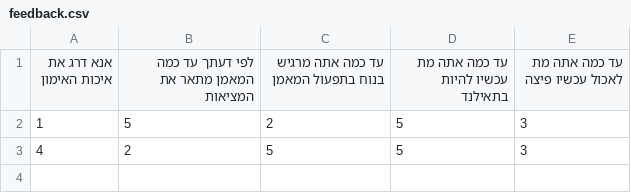
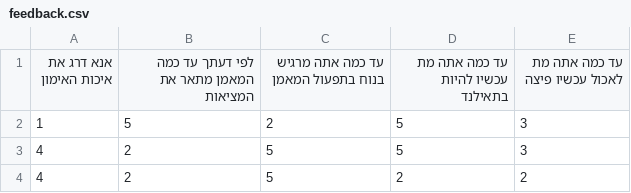
Before and after one commit to ArielGuralnick/elbit-ground-beta, a CSV file: app/db/feedback.csv, drawn as a sheet; the diff names each change by its address in the sheet, - before the commit and + after, or states it on an @@ line.

```diff
--- a/app/db/feedback.csv
+++ b/app/db/feedback.csv
+row 4: 4 | 2 | 5 | 2 | 2
```
Also changed, not shown: app/db/data_errors.csv, app/db/maintenance.csv, 26 other files.
